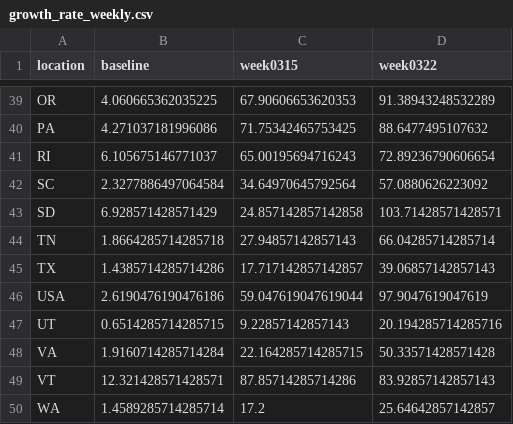
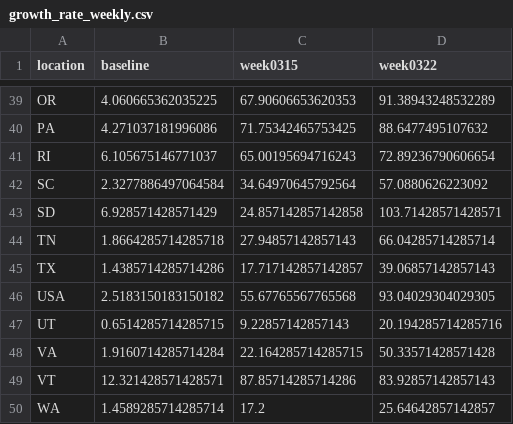
Before and after one commit to paulgp/GoogleTrendsUINowcast, a CSV file: growth_rate_weekly.csv, drawn as a sheet; only a part is shown, gaps mark what is left out.

```diff
--- a/growth_rate_weekly.csv
+++ b/growth_rate_weekly.csv
@@ -45,3 +45,3 @@ TN,1.8664285714285718,27.94857142857143,66.04285714285714
 TX,1.4385714285714286,17.717142857142857,39.06857142857143
-USA,2.6190476190476186,59.047619047619044,97.9047619047619
+USA,2.5183150183150182,55.67765567765568,93.04029304029305
 UT,0.6514285714285715,9.22857142857143,20.194285714285716
```
Also changed, not shown: data/plot_data_ntl.csv, 2 other files.
